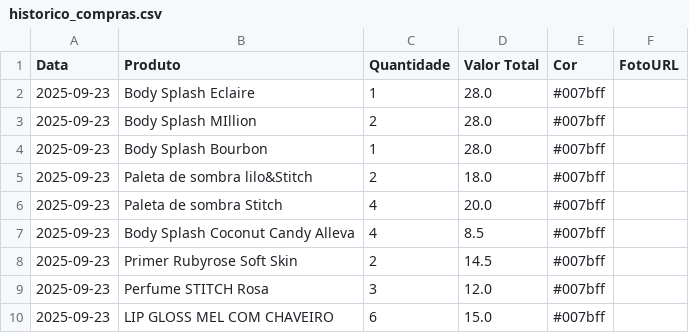
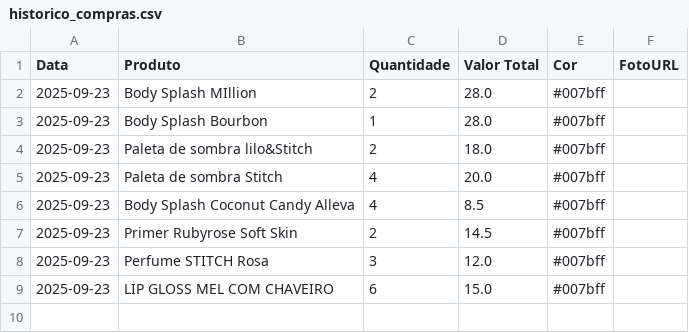
Before and after one commit to ribeiromendes5014-design/fluxo, a CSV file: historico_compras.csv, drawn as a sheet.

Commit message:
Exclusão da compra ID 1 | 23/09/2025 | Body Splash Eclaire | R$ 28.00

```diff
--- a/historico_compras.csv
+++ b/historico_compras.csv
@@ -1,3 +1,2 @@
 Data,Produto,Quantidade,Valor Total,Cor,FotoURL
-2025-09-23,Body Splash Eclaire,1,28.0,#007bff,
 2025-09-23,Body Splash MIllion,2,28.0,#007bff,
```
